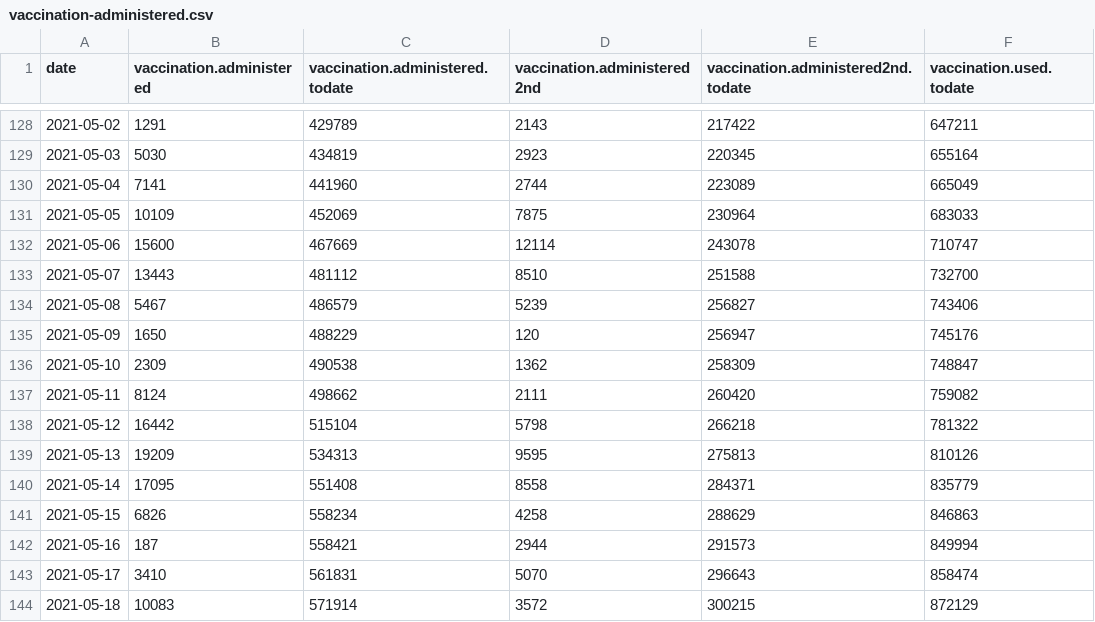
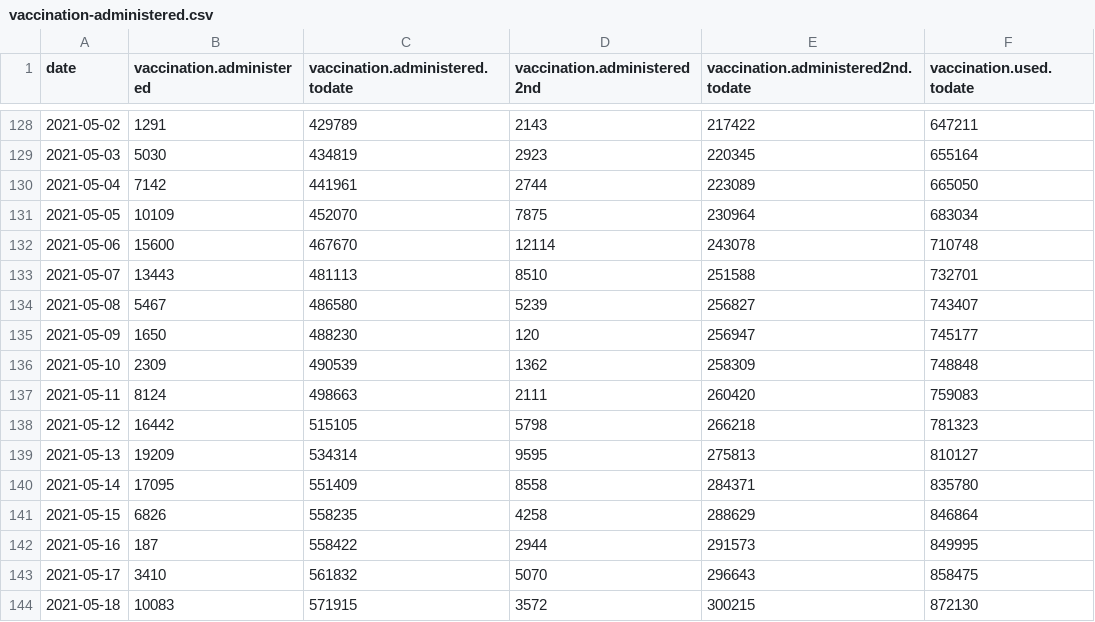
Before and after one commit to romunov/data, a CSV file: csv/vaccination-administered.csv, drawn as a sheet; only a part is shown, gaps mark what is left out; the diff covers the shown part only.

```diff
--- a/csv/vaccination-administered.csv
+++ b/csv/vaccination-administered.csv
@@ -129,16 +129,16 @@ date,vaccination.administered,vaccination.administered.todate,vaccination.admini
 2021-05-03,5030,434819,2923,220345,655164
-2021-05-04,7141,441960,2744,223089,665049
-2021-05-05,10109,452069,7875,230964,683033
-2021-05-06,15600,467669,12114,243078,710747
-2021-05-07,13443,481112,8510,251588,732700
-2021-05-08,5467,486579,5239,256827,743406
-2021-05-09,1650,488229,120,256947,745176
-2021-05-10,2309,490538,1362,258309,748847
-2021-05-11,8124,498662,2111,260420,759082
-2021-05-12,16442,515104,5798,266218,781322
-2021-05-13,19209,534313,9595,275813,810126
-2021-05-14,17095,551408,8558,284371,835779
-2021-05-15,6826,558234,4258,288629,846863
-2021-05-16,187,558421,2944,291573,849994
-2021-05-17,3410,561831,5070,296643,858474
-2021-05-18,10083,571914,3572,300215,872129
+2021-05-04,7142,441961,2744,223089,665050
+2021-05-05,10109,452070,7875,230964,683034
+2021-05-06,15600,467670,12114,243078,710748
+2021-05-07,13443,481113,8510,251588,732701
+2021-05-08,5467,486580,5239,256827,743407
+2021-05-09,1650,488230,120,256947,745177
+2021-05-10,2309,490539,1362,258309,748848
+2021-05-11,8124,498663,2111,260420,759083
+2021-05-12,16442,515105,5798,266218,781323
+2021-05-13,19209,534314,9595,275813,810127
+2021-05-14,17095,551409,8558,284371,835780
+2021-05-15,6826,558235,4258,288629,846864
+2021-05-16,187,558422,2944,291573,849995
+2021-05-17,3410,561832,5070,296643,858475
+2021-05-18,10083,571915,3572,300215,872130
```
Also changed, not shown: 103 edited cells elsewhere in this file, csv/region-cases.csv, csv/vaccination-by_municipality-latest.csv, 17 other files.
